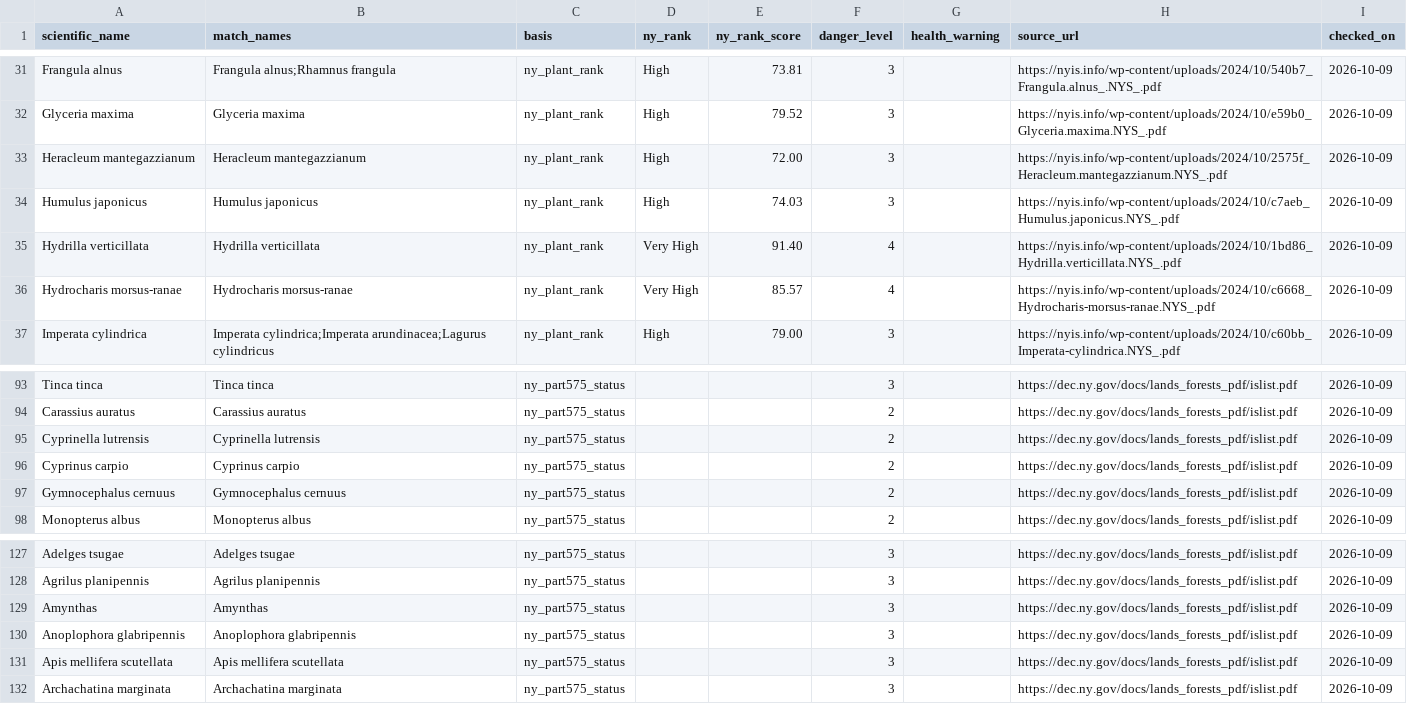
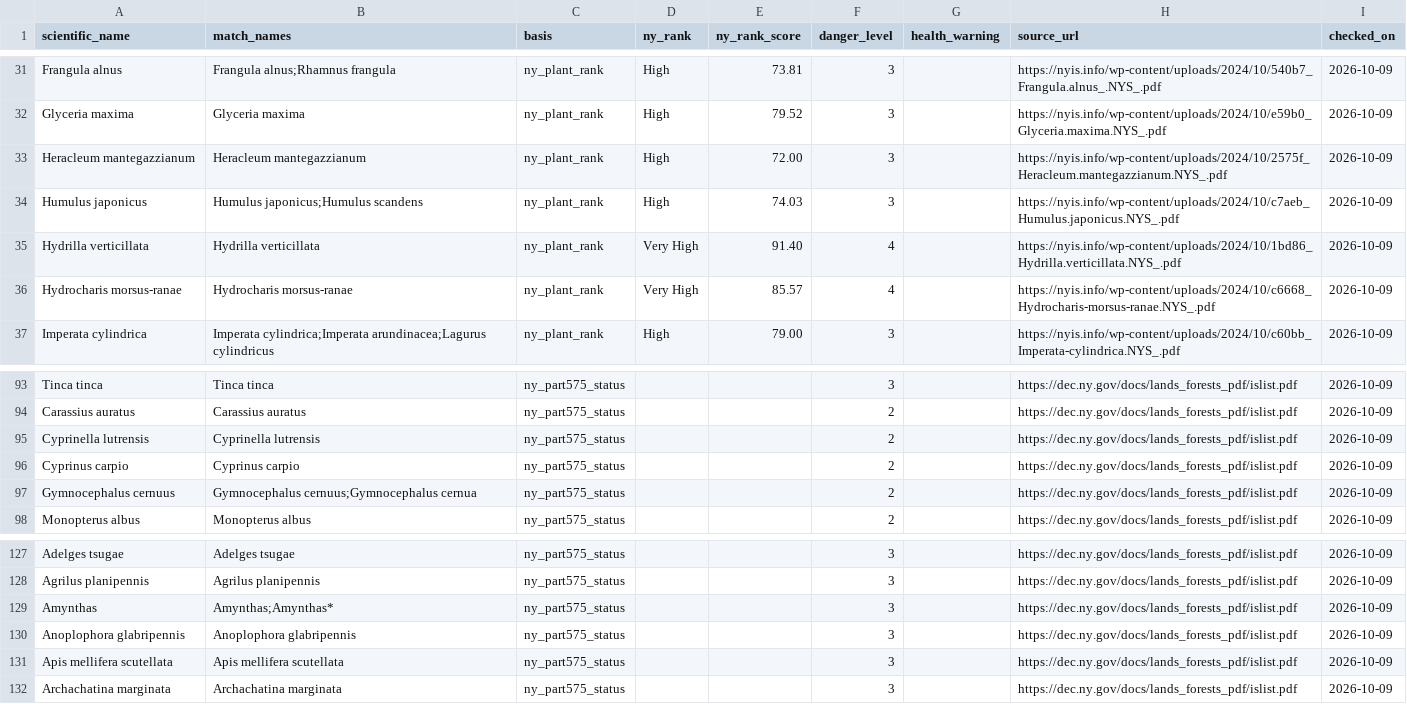
Before and after one commit to musfiratpx/invasive-species-lookout, a CSV file: backend/data/danger_levels.csv, drawn as a sheet; only a part is shown, gaps mark what is left out; the diff covers the shown part only.

```diff
--- a/backend/data/danger_levels.csv
+++ b/backend/data/danger_levels.csv
@@ -33,3 +33,3 @@ Glyceria maxima,Glyceria maxima,ny_plant_rank,High,79.52,3,,https://nyis.info/wp
 Heracleum mantegazzianum,Heracleum mantegazzianum,ny_plant_rank,High,72.00,3,,https://nyis.info/wp-content/uploads/2024/10/2575f_Heracleum.mantegazzianum.NYS_.pdf,2026-10-09
-Humulus japonicus,Humulus japonicus,ny_plant_rank,High,74.03,3,,https://nyis.info/wp-content/uploads/2024/10/c7aeb_Humulus.japonicus.NYS_.pdf,2026-10-09
+Humulus japonicus,Humulus japonicus;Humulus scandens,ny_plant_rank,High,74.03,3,,https://nyis.info/wp-content/uploads/2024/10/c7aeb_Humulus.japonicus.NYS_.pdf,2026-10-09
 Hydrilla verticillata,Hydrilla verticillata,ny_plant_rank,Very High,91.40,4,,https://nyis.info/wp-content/uploads/2024/10/1bd86_Hydrilla.verticillata.NYS_.pdf,2026-10-09
@@ -96,3 +96,3 @@ Cyprinella lutrensis,Cyprinella lutrensis,ny_part575_status,,,2,,https://dec.ny.
 Cyprinus carpio,Cyprinus carpio,ny_part575_status,,,2,,https://dec.ny.gov/docs/lands_forests_pdf/islist.pdf,2026-10-09
-Gymnocephalus cernuus,Gymnocephalus cernuus,ny_part575_status,,,2,,https://dec.ny.gov/docs/lands_forests_pdf/islist.pdf,2026-10-09
+Gymnocephalus cernuus,Gymnocephalus cernuus;Gymnocephalus cernua,ny_part575_status,,,2,,https://dec.ny.gov/docs/lands_forests_pdf/islist.pdf,2026-10-09
 Monopterus albus,Monopterus albus,ny_part575_status,,,2,,https://dec.ny.gov/docs/lands_forests_pdf/islist.pdf,2026-10-09
@@ -128,3 +128,3 @@ Adelges tsugae,Adelges tsugae,ny_part575_status,,,3,,https://dec.ny.gov/docs/lan
 Agrilus planipennis,Agrilus planipennis,ny_part575_status,,,3,,https://dec.ny.gov/docs/lands_forests_pdf/islist.pdf,2026-10-09
-Amynthas,Amynthas,ny_part575_status,,,3,,https://dec.ny.gov/docs/lands_forests_pdf/islist.pdf,2026-10-09
+Amynthas,Amynthas;Amynthas*,ny_part575_status,,,3,,https://dec.ny.gov/docs/lands_forests_pdf/islist.pdf,2026-10-09
 Anoplophora glabripennis,Anoplophora glabripennis,ny_part575_status,,,3,,https://dec.ny.gov/docs/lands_forests_pdf/islist.pdf,2026-10-09
```
Also changed, not shown: 9 edited cells elsewhere in this file, 7 other files.
